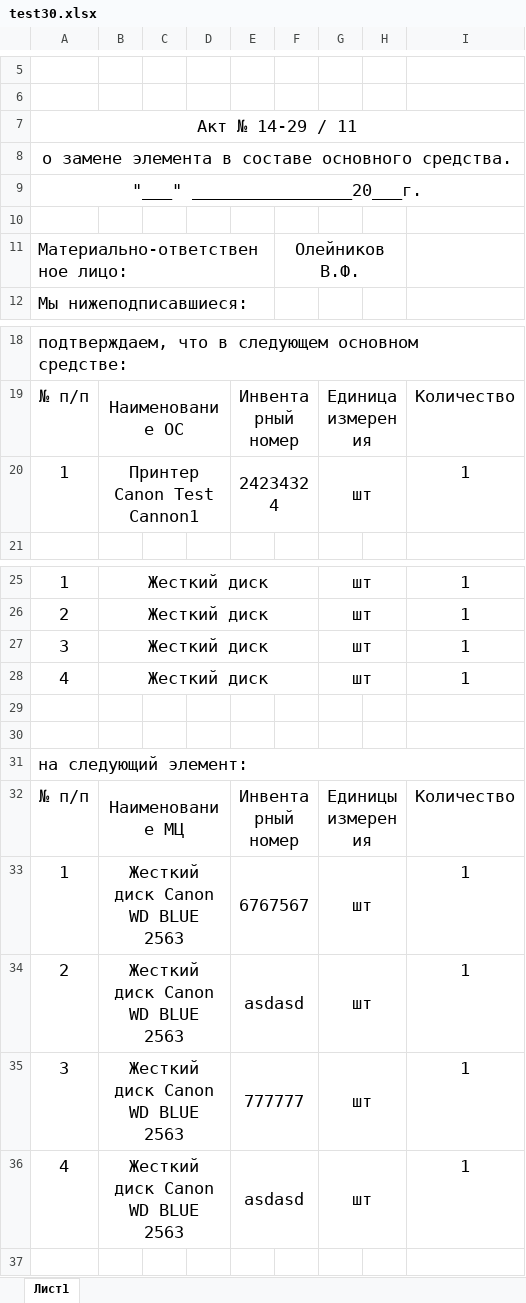
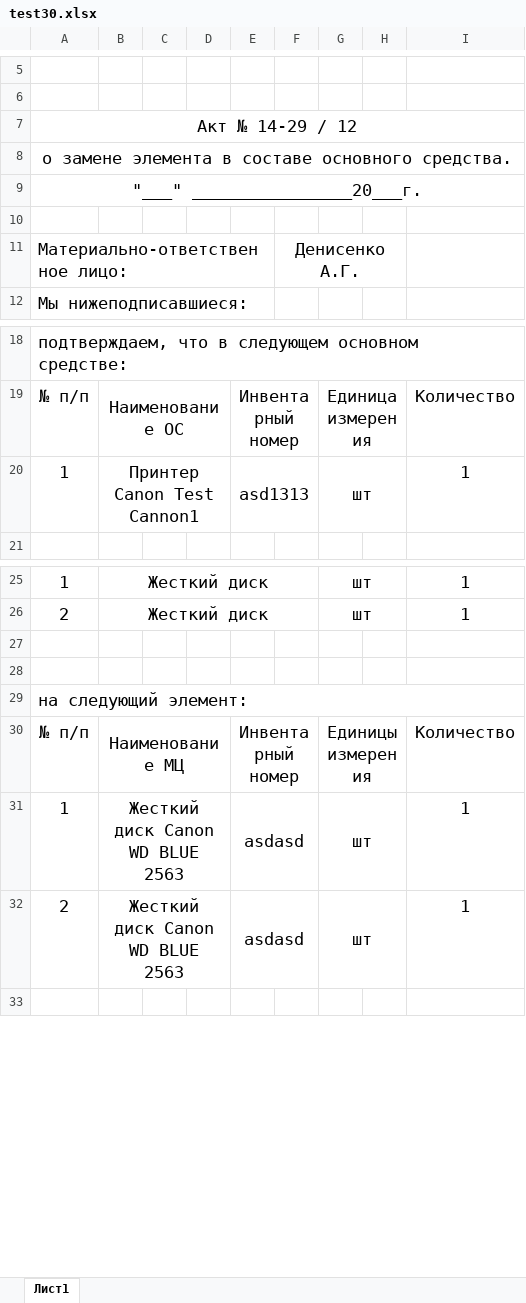
Before and after one commit to LaPesadilla-rus/test_sklad, an Excel workbook: backend/docs/test30.xlsx, sheet Лист1, drawn as a sheet; only a part is shown, gaps mark what is left out; values as stored, in another font and other column widths than the file's, no borders; removed rows and columns are numbered as before the commit, all else as after; the diff names each change by its address in the sheet, - before the commit and + after, or states it on an @@ line.

```diff
--- a/backend/docs/test30.xlsx (sheet Лист1)
+++ b/backend/docs/test30.xlsx (sheet Лист1)
-A7: Акт № 14-29 / 11
+A7: Акт № 14-29 / 12
-F11: Олейников В.Ф.
+F11: Денисенко А.Г.
-E20: 24234324
+E20: asd1313
-row 27: 3 | Жесткий диск |  |  |  |  | шт |  | 1
-row 28: 4 | Жесткий диск |  |  |  |  | шт |  | 1
-E31: 6767567
+E31: asdasd
-row 35: 3 | Жесткий диск Canon WD BLUE 2563 |  |  | 777777 |  | шт |  | 1
-row 36: 4 | Жесткий диск Canon WD BLUE 2563 |  |  | asdasd |  | шт |  | 1
```
Also changed, not shown: backend/docs/14-25.xlsx, backend/docs/test10.xlsx, 16 other files.
